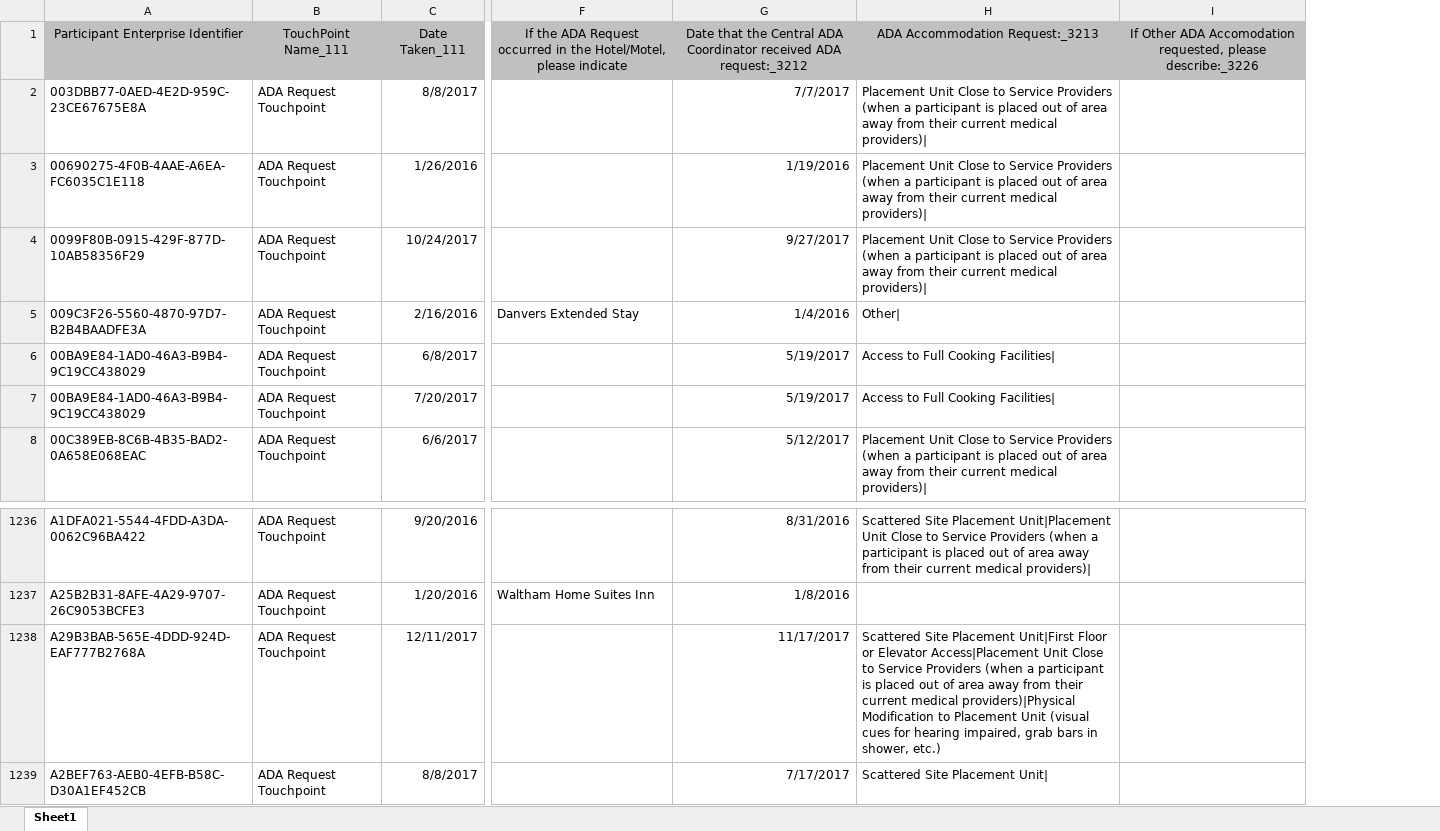
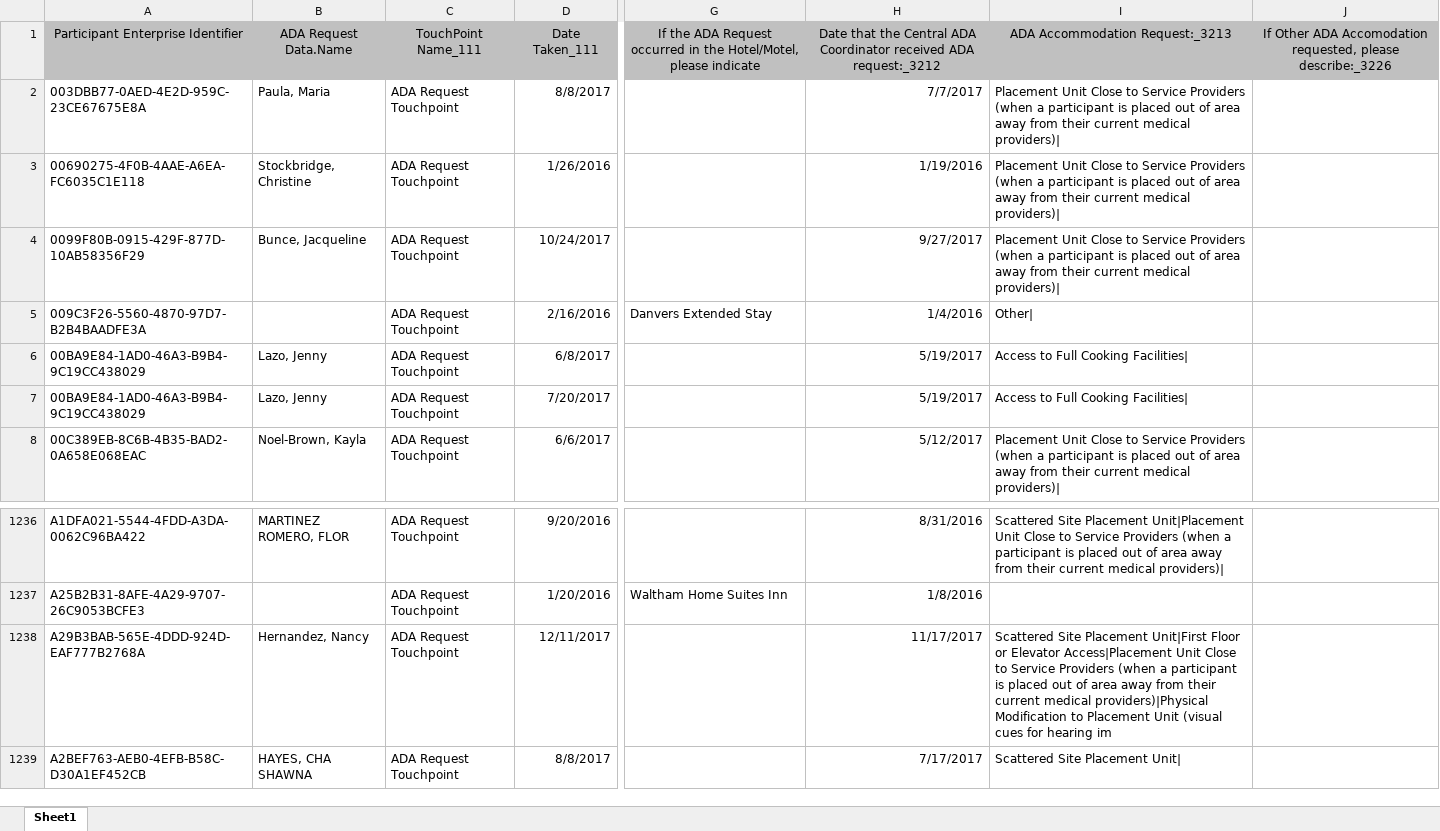
Before and after one commit to monica-chang/Garcia-vs-DHCD, an Excel workbook: raw_data/2018_ADA_Requests.xlsx, sheet Sheet1, drawn as a sheet; only a part is shown, gaps mark what is left out; values as stored, in another font and other column widths than the file's, no borders; addresses are those after the commit; the diff names each change by its address in the sheet, - before the commit and + after, or states it on an @@ line.

Commit message:
Accounted for partial approvals, common other request categories, common other reasons

```diff
--- a/raw_data/2018_ADA_Requests.xlsx (sheet Sheet1)
+++ b/raw_data/2018_ADA_Requests.xlsx (sheet Sheet1)
+column B, rows 1-8: ADA Request Data.Name | Paula, Maria | Stockbridge, Christine | Bunce, Jacqueline |  | Lazo, Jenny | Lazo, Jenny | Noel-Brown, Kayla; rows 1236-1239: MARTINEZ ROMERO, FLOR |  | Hernandez, Nancy | HAYES, CHA SHAWNA
-I1238: …for hearing impaired, grab bars in shower, etc.)
+I1238: …for hearing im
```
Also changed, not shown: raw_data/2020_ADA_Requests.xlsx, 12 other files.
